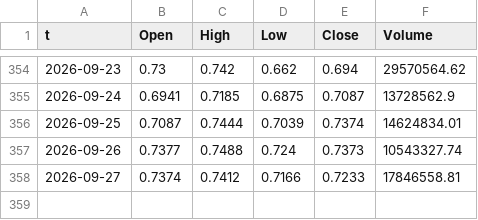
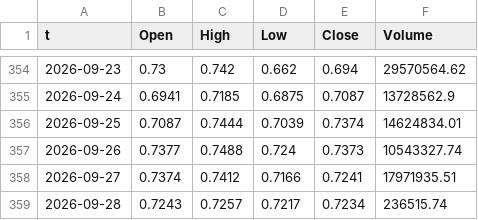
Before and after one commit to pedroloopz/alerta-ema, a CSV file: coleta/binance_ASTERUSDT.csv, drawn as a sheet; only a part is shown, gaps mark what is left out.

```diff
--- a/coleta/binance_ASTERUSDT.csv
+++ b/coleta/binance_ASTERUSDT.csv
@@ -357,2 +357,3 @@ t,Open,High,Low,Close,Volume
 2026-09-26,0.7377,0.7488,0.724,0.7373,10543327.74
-2026-09-27,0.7374,0.7412,0.7166,0.7233,17846558.81
+2026-09-27,0.7374,0.7412,0.7166,0.7241,17971935.51
+2026-09-28,0.7243,0.7257,0.7217,0.7234,236515.74
```
Also changed, not shown: coleta/binance_BTCUSDT.csv, 10 other files.
